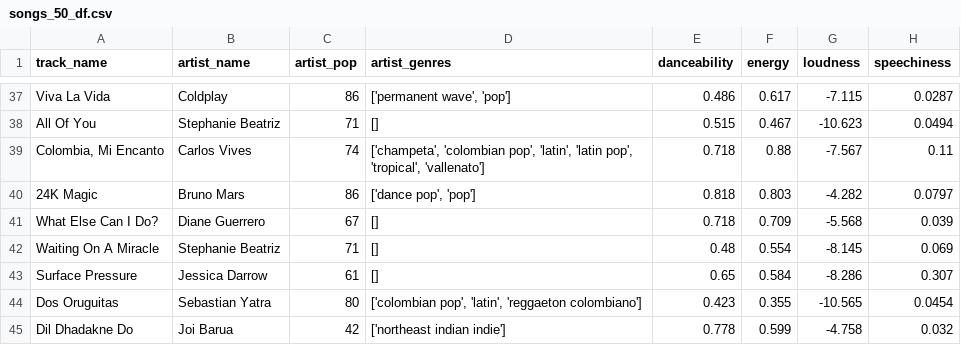
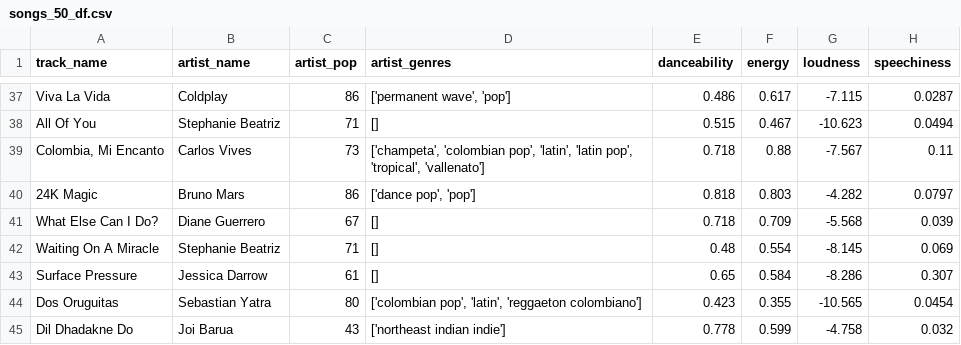
Before and after one commit to nitanshjain/Spotify_Recommender_System, a CSV file: csv/songs_50_df.csv, drawn as a sheet; only a part is shown, gaps mark what is left out; the diff covers the shown part only; the diff names each change by its address in the sheet, - before the commit and + after, or states it on an @@ line.

```diff
--- a/csv/songs_50_df.csv
+++ b/csv/songs_50_df.csv
-C39 (artist_pop): 74
+C39 (artist_pop): 73
-C45 (artist_pop): 42
+C45 (artist_pop): 43
```
Also changed, not shown: 11 edited cells elsewhere in this file, 3 other files.
